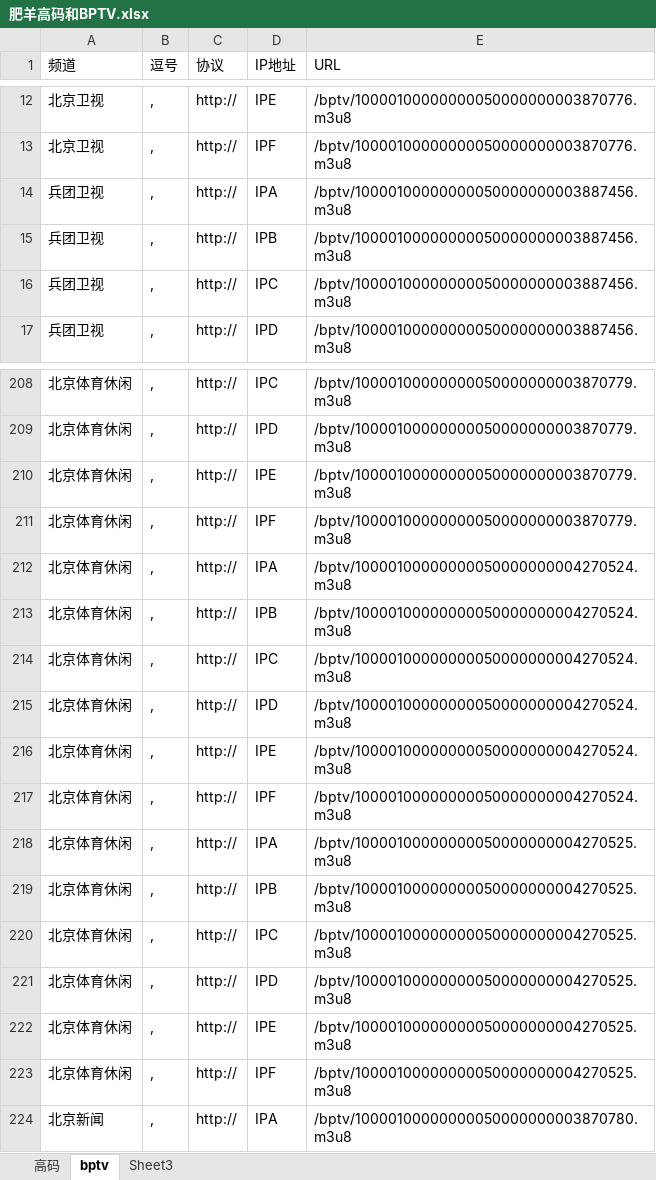
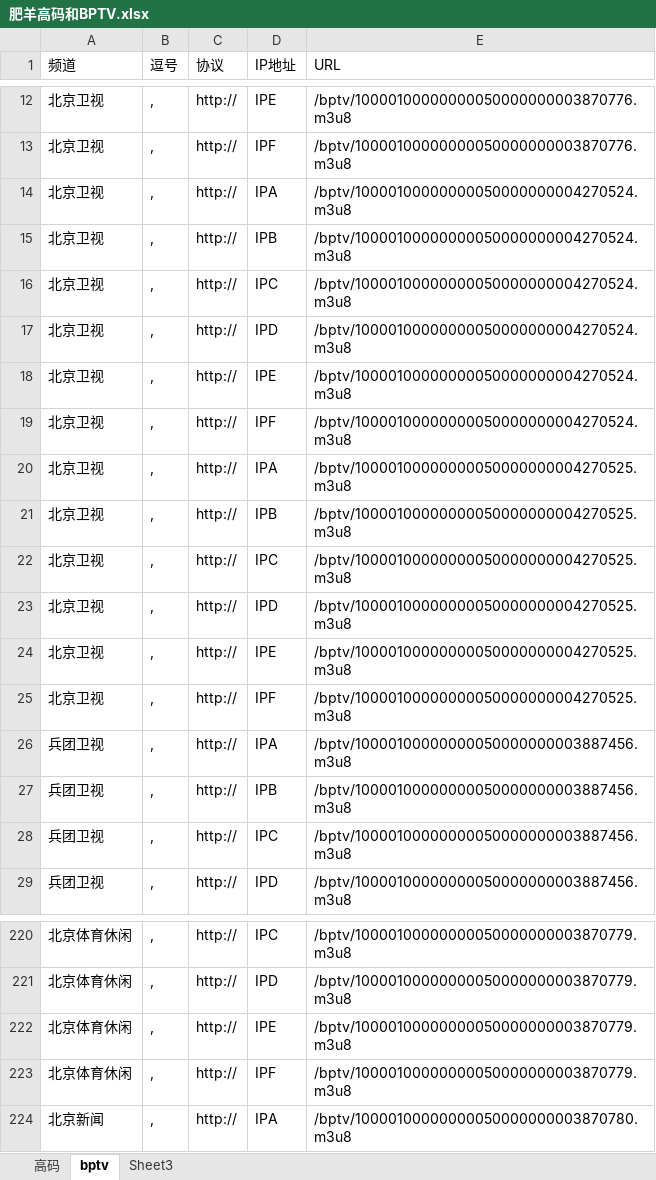
Before and after one commit to Alonso0729/Television, an Excel workbook: 直播源汇总文档/高码和BPTV/肥羊高码和BPTV.xlsx, sheet bptv, drawn as a sheet; only a part is shown, gaps mark what is left out; values as stored, in another font and other column widths than the file's, no borders; removed rows and columns are numbered as before the commit, all else as after; the diff names each change by its address in the sheet, - before the commit and + after, or states it on an @@ line.

```diff
--- a/直播源汇总文档/高码和BPTV/肥羊高码和BPTV.xlsx (sheet bptv)
+++ b/直播源汇总文档/高码和BPTV/肥羊高码和BPTV.xlsx (sheet bptv)
+row 14: 北京卫视 | , | http:// | IPA | /bptv/10000100000000050000000004270524.m3u8
+row 15: 北京卫视 | , | http:// | IPB | /bptv/10000100000000050000000004270524.m3u8
+row 16: 北京卫视 | , | http:// | IPC | /bptv/10000100000000050000000004270524.m3u8
+row 17: 北京卫视 | , | http:// | IPD | /bptv/10000100000000050000000004270524.m3u8
+row 18: 北京卫视 | , | http:// | IPE | /bptv/10000100000000050000000004270524.m3u8
+row 19: 北京卫视 | , | http:// | IPF | /bptv/10000100000000050000000004270524.m3u8
+row 20: 北京卫视 | , | http:// | IPA | /bptv/10000100000000050000000004270525.m3u8
+row 21: 北京卫视 | , | http:// | IPB | /bptv/10000100000000050000000004270525.m3u8
+row 22: 北京卫视 | , | http:// | IPC | /bptv/10000100000000050000000004270525.m3u8
+row 23: 北京卫视 | , | http:// | IPD | /bptv/10000100000000050000000004270525.m3u8
+row 24: 北京卫视 | , | http:// | IPE | /bptv/10000100000000050000000004270525.m3u8
+row 25: 北京卫视 | , | http:// | IPF | /bptv/10000100000000050000000004270525.m3u8
-row 212: 北京体育休闲 | , | http:// | IPA | /bptv/10000100000000050000000004270524.m3u8
-row 213: 北京体育休闲 | , | http:// | IPB | /bptv/10000100000000050000000004270524.m3u8
-row 214: 北京体育休闲 | , | http:// | IPC | /bptv/10000100000000050000000004270524.m3u8
-row 215: 北京体育休闲 | , | http:// | IPD | /bptv/10000100000000050000000004270524.m3u8
-row 216: 北京体育休闲 | , | http:// | IPE | /bptv/10000100000000050000000004270524.m3u8
-row 217: 北京体育休闲 | , | http:// | IPF | /bptv/10000100000000050000000004270524.m3u8
-row 218: 北京体育休闲 | , | http:// | IPA | /bptv/10000100000000050000000004270525.m3u8
-row 219: 北京体育休闲 | , | http:// | IPB | /bptv/10000100000000050000000004270525.m3u8
-row 220: 北京体育休闲 | , | http:// | IPC | /bptv/10000100000000050000000004270525.m3u8
-row 221: 北京体育休闲 | , | http:// | IPD | /bptv/10000100000000050000000004270525.m3u8
-row 222: 北京体育休闲 | , | http:// | IPE | /bptv/10000100000000050000000004270525.m3u8
-row 223: 北京体育休闲 | , | http:// | IPF | /bptv/10000100000000050000000004270525.m3u8
```
Also changed, not shown: 2 other files.
